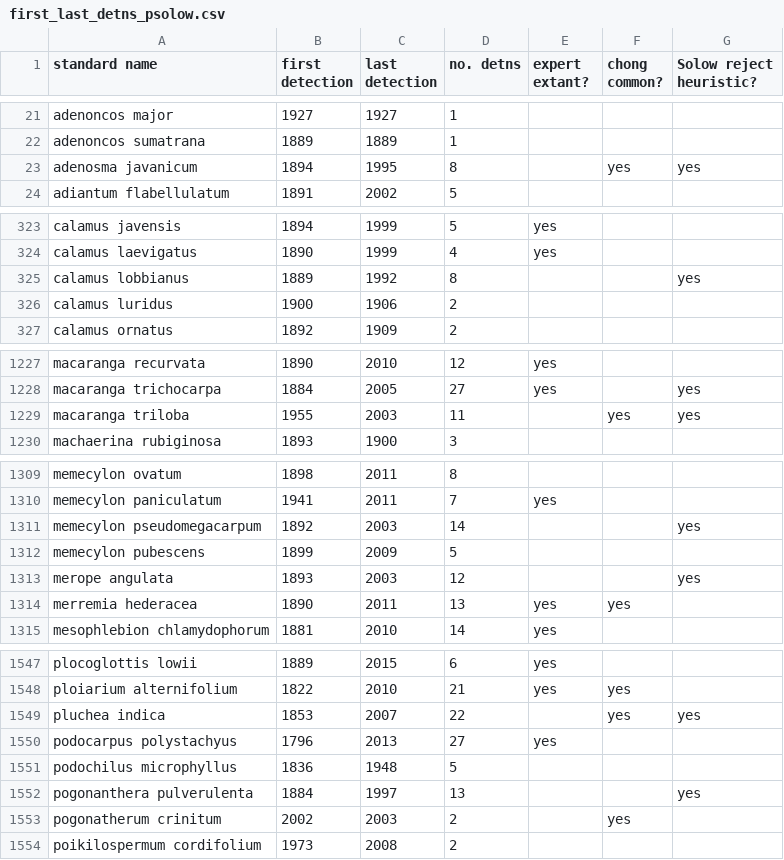
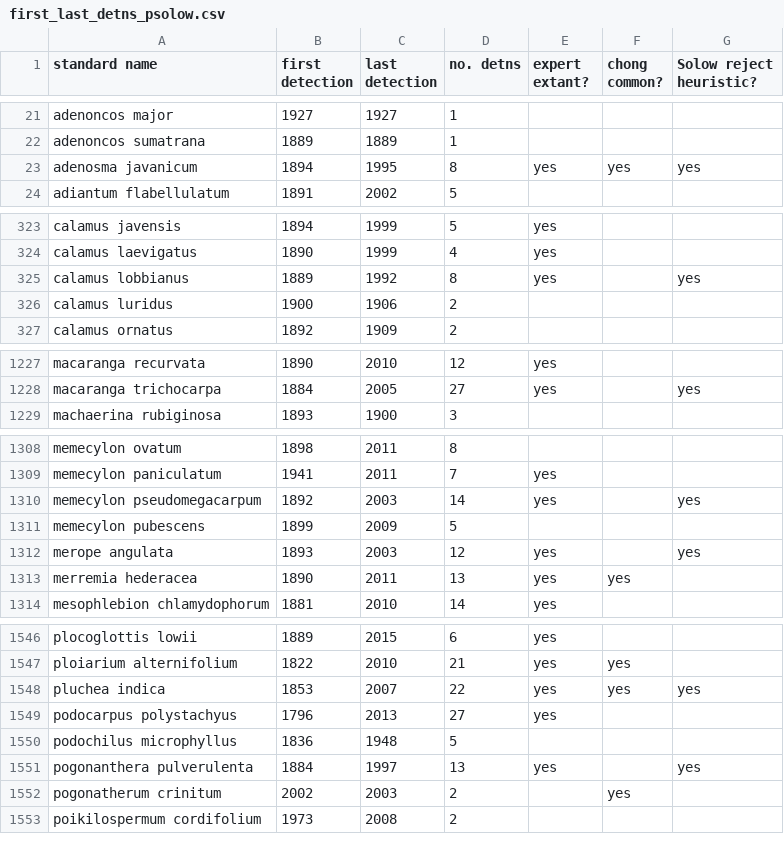
Before and after one commit to nadiahpk/inferring-undiscovered-species-extinctions, a CSV file: data/processed/first_last_detns_psolow.csv, drawn as a sheet; only a part is shown, gaps mark what is left out; the diff covers the shown part only.

```diff
--- a/data/processed/first_last_detns_psolow.csv
+++ b/data/processed/first_last_detns_psolow.csv
@@ -22,3 +22,3 @@ adenoncos major,1927,1927,1,,,
 adenoncos sumatrana,1889,1889,1,,,
-adenosma javanicum,1894,1995,8,,yes,yes
+adenosma javanicum,1894,1995,8,yes,yes,yes
 adiantum flabellulatum,1891,2002,5,,,
@@ -324,3 +324,3 @@ calamus javensis,1894,1999,5,yes,,
 calamus laevigatus,1890,1999,4,yes,,
-calamus lobbianus,1889,1992,8,,,yes
+calamus lobbianus,1889,1992,8,yes,,yes
 calamus luridus,1900,1906,2,,,
@@ -1228,3 +1228,2 @@ macaranga recurvata,1890,2010,12,yes,,
 macaranga trichocarpa,1884,2005,27,yes,,yes
-macaranga triloba,1955,2003,11,,yes,yes
 machaerina rubiginosa,1893,1900,3,,,
@@ -1310,5 +1309,5 @@ memecylon ovatum,1898,2011,8,,,
 memecylon paniculatum,1941,2011,7,yes,,
-memecylon pseudomegacarpum,1892,2003,14,,,yes
+memecylon pseudomegacarpum,1892,2003,14,yes,,yes
 memecylon pubescens,1899,2009,5,,,
-merope angulata,1893,2003,12,,,yes
+merope angulata,1893,2003,12,yes,,yes
 merremia hederacea,1890,2011,13,yes,yes,
@@ -1548,6 +1547,6 @@ plocoglottis lowii,1889,2015,6,yes,,
 ploiarium alternifolium,1822,2010,21,yes,yes,
-pluchea indica,1853,2007,22,,yes,yes
+pluchea indica,1853,2007,22,yes,yes,yes
 podocarpus polystachyus,1796,2013,27,yes,,
 podochilus microphyllus,1836,1948,5,,,
-pogonanthera pulverulenta,1884,1997,13,,,yes
+pogonanthera pulverulenta,1884,1997,13,yes,,yes
 pogonatherum crinitum,2002,2003,2,,yes,
```
Also changed, not shown: 20 edited cells elsewhere in this file, results/classical/classical_basic_result.csv, results/infer_detected_extinctions/seen_recently_inferred_extinct.csv, 20 other files.
